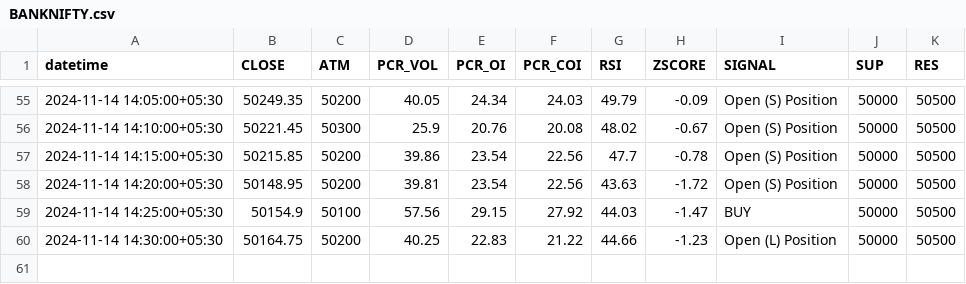
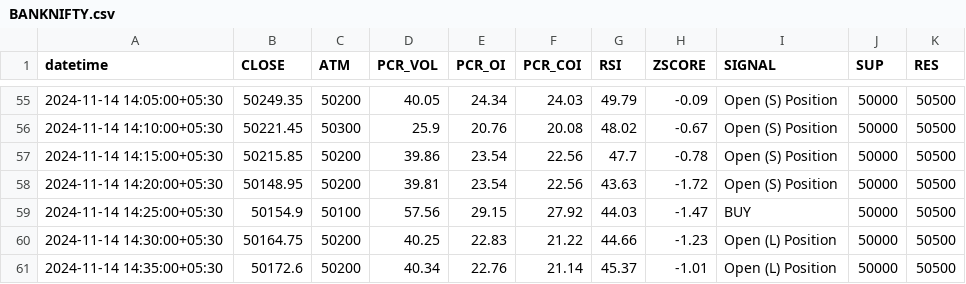
Before and after one commit to rameshkabade/data, a CSV file: BANKNIFTY.csv, drawn as a sheet; only a part is shown, gaps mark what is left out; the diff names each change by its address in the sheet, - before the commit and + after, or states it on an @@ line.

Commit message:
Updated BANKNIFTY.csv with new data

```diff
--- a/BANKNIFTY.csv
+++ b/BANKNIFTY.csv
+row 61: 2024-11-14 14:35:00+05:30 | 50172.6 | 50200 | 40.34 | 22.76 | 21.14 | 45.37 | -1.01 | Open (L) Position | 50000 | 50500
```
